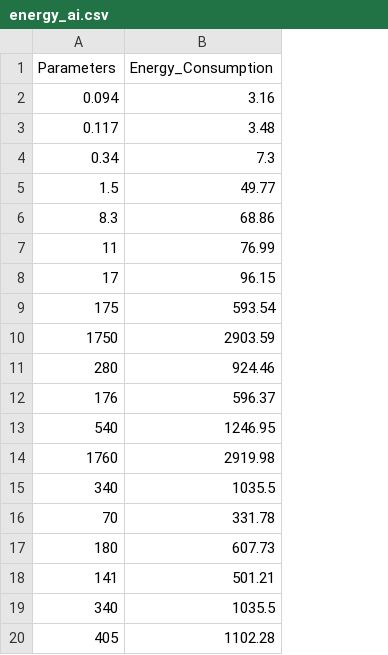
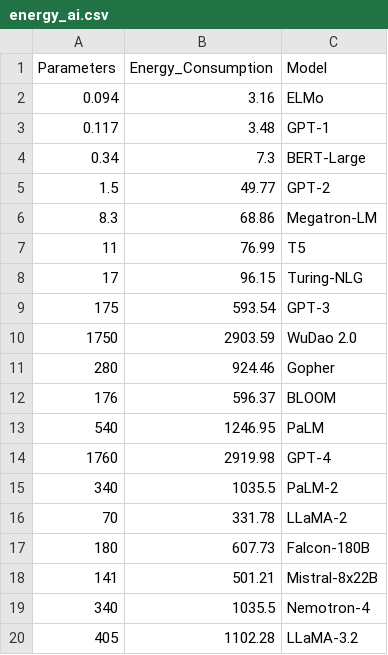
Before and after one commit to divyansusu/123hitest, a CSV file: energy_ai.csv, drawn as a sheet; the diff names each change by its address in the sheet, - before the commit and + after, or states it on an @@ line.

Commit message:
Add files via upload

```diff
--- a/energy_ai.csv
+++ b/energy_ai.csv
+column C (Model), rows 2-20: ELMo | GPT-1 | BERT-Large | GPT-2 | Megatron-LM | T5 | Turing-NLG | GPT-3 | WuDao 2.0 | Gopher | BLOOM | PaLM | GPT-4 | PaLM-2 | LLaMA-2 | Falcon-180B | Mistral-8x22B | Nemotron-4 | LLaMA-3.2
```
